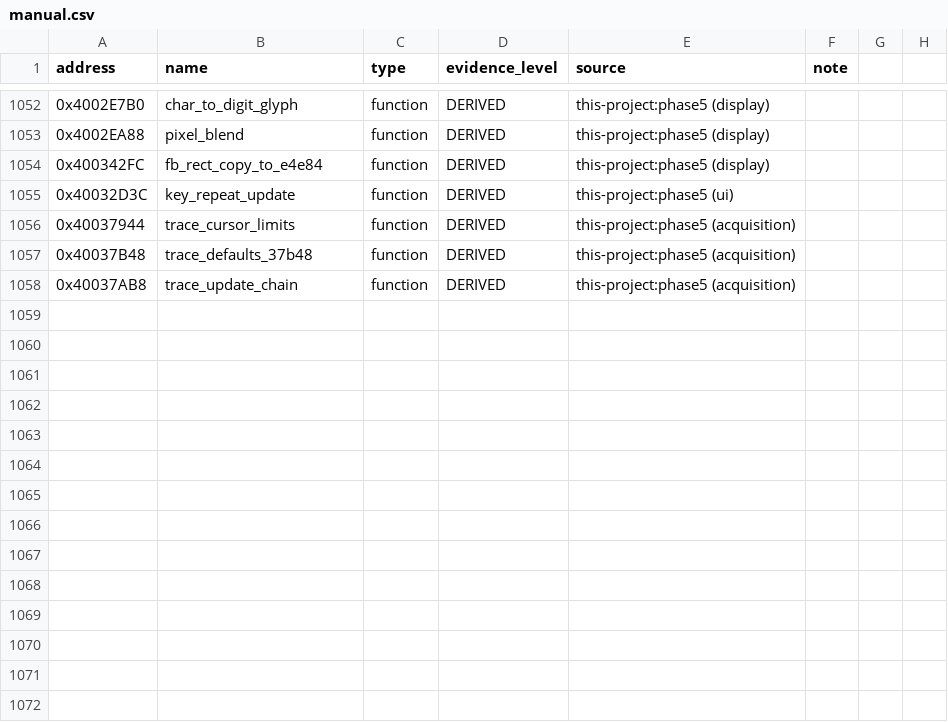
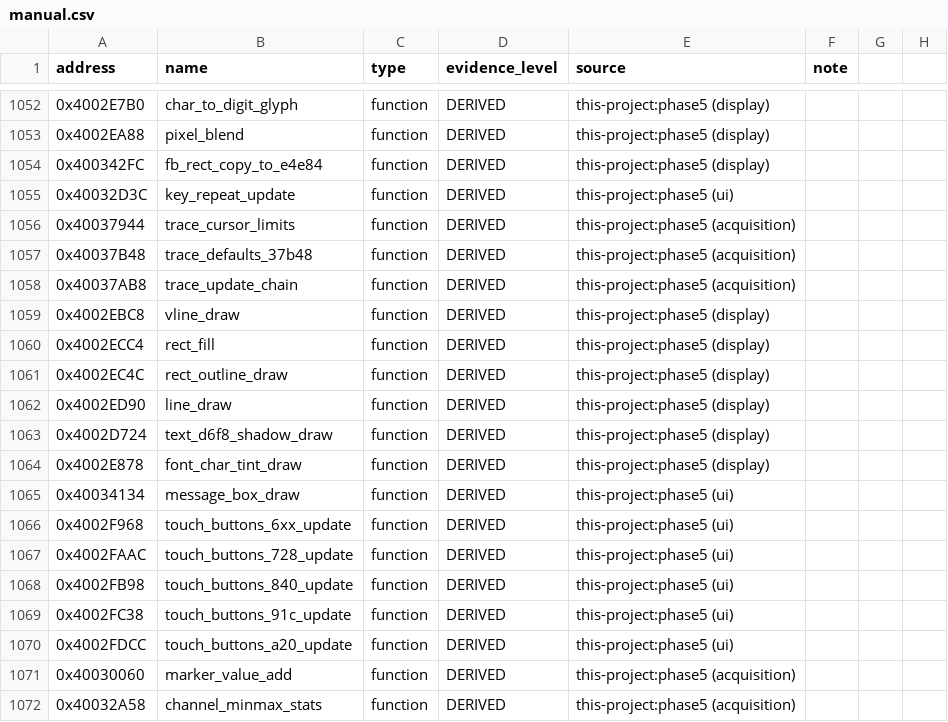
Before and after one commit to dev-marcos/dpos350p-decomp, a CSV file: symbols/manual.csv, drawn as a sheet; only a part is shown, gaps mark what is left out.

Commit message:
Phase 5 (lote 33): primitivas de desenho (linha vertical, retângulo cheio e contorno, linha), glifo com intensidade, caixa de mensagem (0x40034134), grupos de botões de toque, valores de marcador, mínimo e máximo por canal -- 14 funções EQUIVALENT

```diff
--- a/symbols/manual.csv
+++ b/symbols/manual.csv
@@ -1058 +1058,15 @@ address,name,type,evidence_level,source,note
 0x40037AB8,trace_update_chain,function,DERIVED,this-project:phase5 (acquisition),
+0x4002EBC8,vline_draw,function,DERIVED,this-project:phase5 (display),
+0x4002ECC4,rect_fill,function,DERIVED,this-project:phase5 (display),
+0x4002EC4C,rect_outline_draw,function,DERIVED,this-project:phase5 (display),
+0x4002ED90,line_draw,function,DERIVED,this-project:phase5 (display),
+0x4002D724,text_d6f8_shadow_draw,function,DERIVED,this-project:phase5 (display),
+0x4002E878,font_char_tint_draw,function,DERIVED,this-project:phase5 (display),
+0x40034134,message_box_draw,function,DERIVED,this-project:phase5 (ui),
+0x4002F968,touch_buttons_6xx_update,function,DERIVED,this-project:phase5 (ui),
+0x4002FAAC,touch_buttons_728_update,function,DERIVED,this-project:phase5 (ui),
+0x4002FB98,touch_buttons_840_update,function,DERIVED,this-project:phase5 (ui),
+0x4002FC38,touch_buttons_91c_update,function,DERIVED,this-project:phase5 (ui),
+0x4002FDCC,touch_buttons_a20_update,function,DERIVED,this-project:phase5 (ui),
+0x40030060,marker_value_add,function,DERIVED,this-project:phase5 (acquisition),
+0x40032A58,channel_minmax_stats,function,DERIVED,this-project:phase5 (acquisition),
```
Also changed, not shown: symbols/symbols_2025-06-19.csv, 42 other files.
